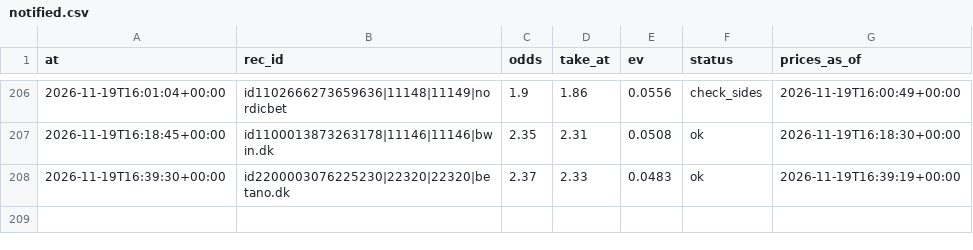
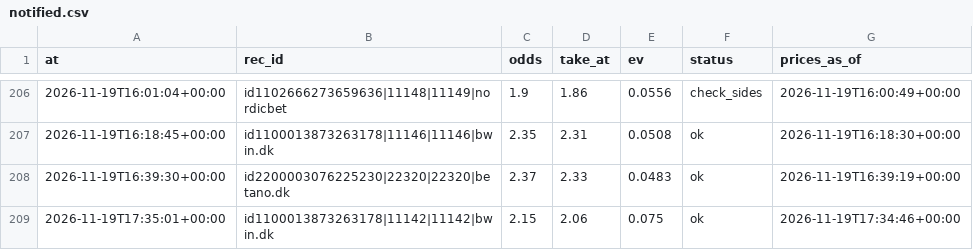
Before and after one commit to lukkeodds/livetest-log, a CSV file: data/notified.csv, drawn as a sheet; only a part is shown, gaps mark what is left out; the diff names each change by its address in the sheet, - before the commit and + after, or states it on an @@ line.

Commit message:
snapshot 20261119T173923Z: notified.csv

```diff
--- a/data/notified.csv
+++ b/data/notified.csv
+row 209: 2026-11-19T17:35:01+00:00 | id1100013873263178|11142|11142|bwin.dk | 2.15 | 2.06 | 0.075 | ok | 2026-11-19T17:34:46+00:00
```
Also changed, not shown: 2 other files.
